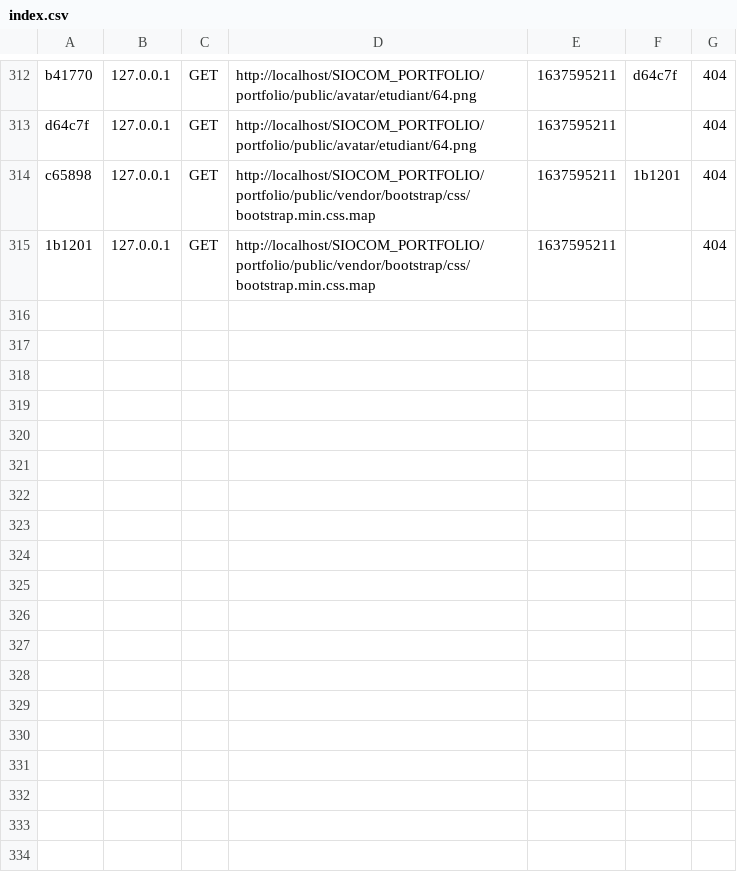
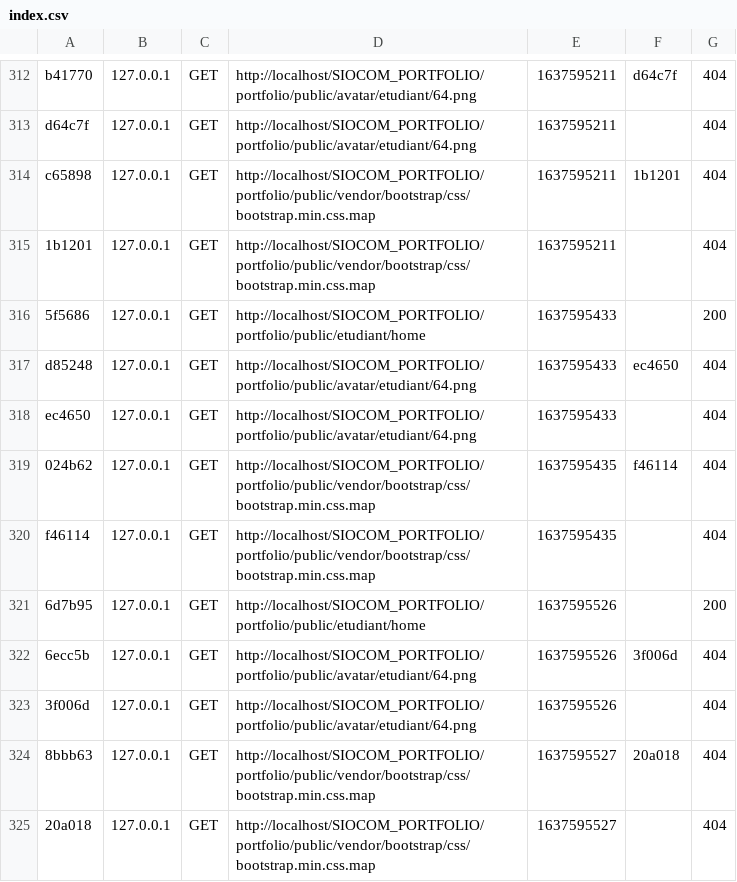
Before and after one commit to LoanBoulin/SIOCOM_PORTFOLIO, a CSV file: portfolio/var/cache/dev/profiler/index.csv, drawn as a sheet; only a part is shown, gaps mark what is left out.

Commit message:
Debug image profil baseEtudiant

```diff
--- a/portfolio/var/cache/dev/profiler/index.csv
+++ b/portfolio/var/cache/dev/profiler/index.csv
@@ -315 +315,11 @@ c65898,127.0.0.1,GET,http://localhost/SIOCOM_PORTFOLIO/portfolio/public/vendor/b
 1b1201,127.0.0.1,GET,http://localhost/SIOCOM_PORTFOLIO/portfolio/public/vendor/bootstrap/css/bootstrap.min.css.map,1637595211,,404
+5f5686,127.0.0.1,GET,http://localhost/SIOCOM_PORTFOLIO/portfolio/public/etudiant/home,1637595433,,200
+d85248,127.0.0.1,GET,http://localhost/SIOCOM_PORTFOLIO/portfolio/public/avatar/etudiant/64.png,1637595433,ec4650,404
+ec4650,127.0.0.1,GET,http://localhost/SIOCOM_PORTFOLIO/portfolio/public/avatar/etudiant/64.png,1637595433,,404
+024b62,127.0.0.1,GET,http://localhost/SIOCOM_PORTFOLIO/portfolio/public/vendor/bootstrap/css/bootstrap.min.css.map,1637595435,f46114,404
+f46114,127.0.0.1,GET,http://localhost/SIOCOM_PORTFOLIO/portfolio/public/vendor/bootstrap/css/bootstrap.min.css.map,1637595435,,404
+6d7b95,127.0.0.1,GET,http://localhost/SIOCOM_PORTFOLIO/portfolio/public/etudiant/home,1637595526,,200
+6ecc5b,127.0.0.1,GET,http://localhost/SIOCOM_PORTFOLIO/portfolio/public/avatar/etudiant/64.png,1637595526,3f006d,404
+3f006d,127.0.0.1,GET,http://localhost/SIOCOM_PORTFOLIO/portfolio/public/avatar/etudiant/64.png,1637595526,,404
+8bbb63,127.0.0.1,GET,http://localhost/SIOCOM_PORTFOLIO/portfolio/public/vendor/bootstrap/css/bootstrap.min.css.map,1637595527,20a018,404
+20a018,127.0.0.1,GET,http://localhost/SIOCOM_PORTFOLIO/portfolio/public/vendor/bootstrap/css/bootstrap.min.css.map,1637595527,,404
```
Also changed, not shown: 2 other files.
